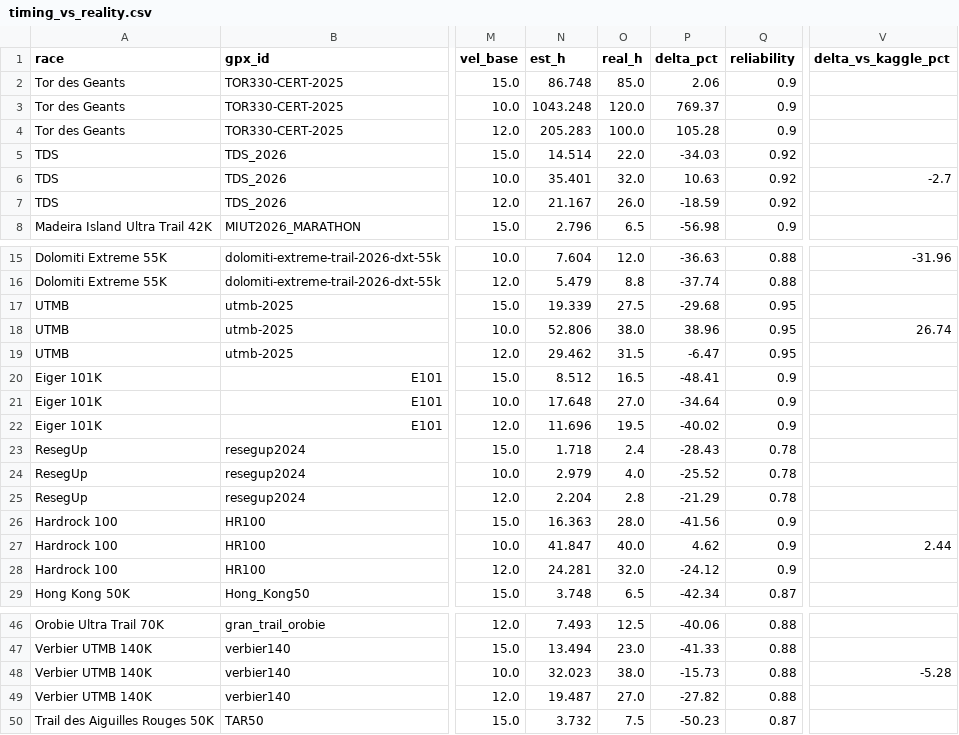
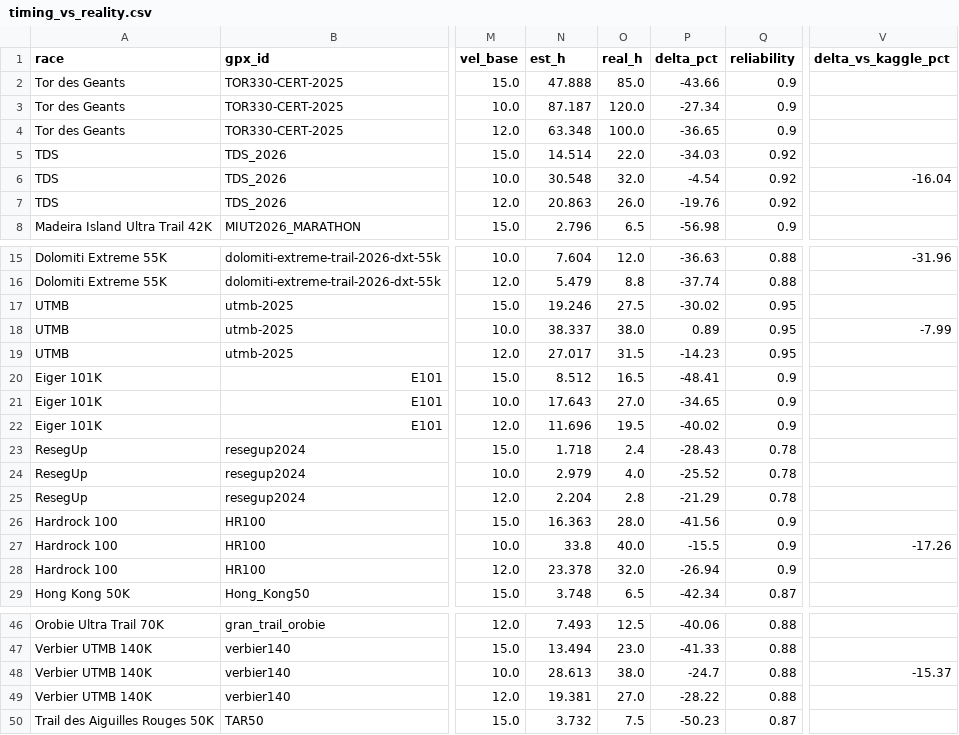
Before and after one commit to ciao-madesign/WizTrail, a CSV file: wiztrail-calibration/data/timing_vs_reality.csv, drawn as a sheet; only a part is shown, gaps mark what is left out; the diff covers the shown part only; the diff names each change by its address in the sheet, - before the commit and + after, or states it on an @@ line.

```diff
--- a/wiztrail-calibration/data/timing_vs_reality.csv
+++ b/wiztrail-calibration/data/timing_vs_reality.csv
-N2 (est_h): 86.748
+N2 (est_h): 47.888
-P2 (delta_pct): 2.06
+P2 (delta_pct): -43.66
-N3 (est_h): 1043.248
+N3 (est_h): 87.187
-P3 (delta_pct): 769.37
+P3 (delta_pct): -27.34
-N4 (est_h): 205.283
+N4 (est_h): 63.348
-P4 (delta_pct): 105.28
+P4 (delta_pct): -36.65
-N6 (est_h): 35.401
+N6 (est_h): 30.548
-P6 (delta_pct): 10.63
+P6 (delta_pct): -4.54
-V6 (delta_vs_kaggle_pct): -2.7
+V6 (delta_vs_kaggle_pct): -16.04
-N7 (est_h): 21.167
+N7 (est_h): 20.863
-P7 (delta_pct): -18.59
+P7 (delta_pct): -19.76
-N17 (est_h): 19.339
+N17 (est_h): 19.246
-P17 (delta_pct): -29.68
+P17 (delta_pct): -30.02
-N18 (est_h): 52.806
+N18 (est_h): 38.337
-P18 (delta_pct): 38.96
+P18 (delta_pct): 0.89
-V18 (delta_vs_kaggle_pct): 26.74
+V18 (delta_vs_kaggle_pct): -7.99
-N19 (est_h): 29.462
+N19 (est_h): 27.017
-P19 (delta_pct): -6.47
+P19 (delta_pct): -14.23
-N21 (est_h): 17.648
+N21 (est_h): 17.643
-P21 (delta_pct): -34.64
+P21 (delta_pct): -34.65
-N27 (est_h): 41.847
+N27 (est_h): 33.8
-P27 (delta_pct): 4.62
+P27 (delta_pct): -15.5
-V27 (delta_vs_kaggle_pct): 2.44
+V27 (delta_vs_kaggle_pct): -17.26
-N28 (est_h): 24.281
+N28 (est_h): 23.378
-P28 (delta_pct): -24.12
+P28 (delta_pct): -26.94
-N48 (est_h): 32.023
+N48 (est_h): 28.613
-P48 (delta_pct): -15.73
+P48 (delta_pct): -24.7
-V48 (delta_vs_kaggle_pct): -5.28
+V48 (delta_vs_kaggle_pct): -15.37
-N49 (est_h): 19.487
+N49 (est_h): 19.381
-P49 (delta_pct): -27.82
+P49 (delta_pct): -28.22
```
Also changed, not shown: 8 edited cells elsewhere in this file, 10 other files.
